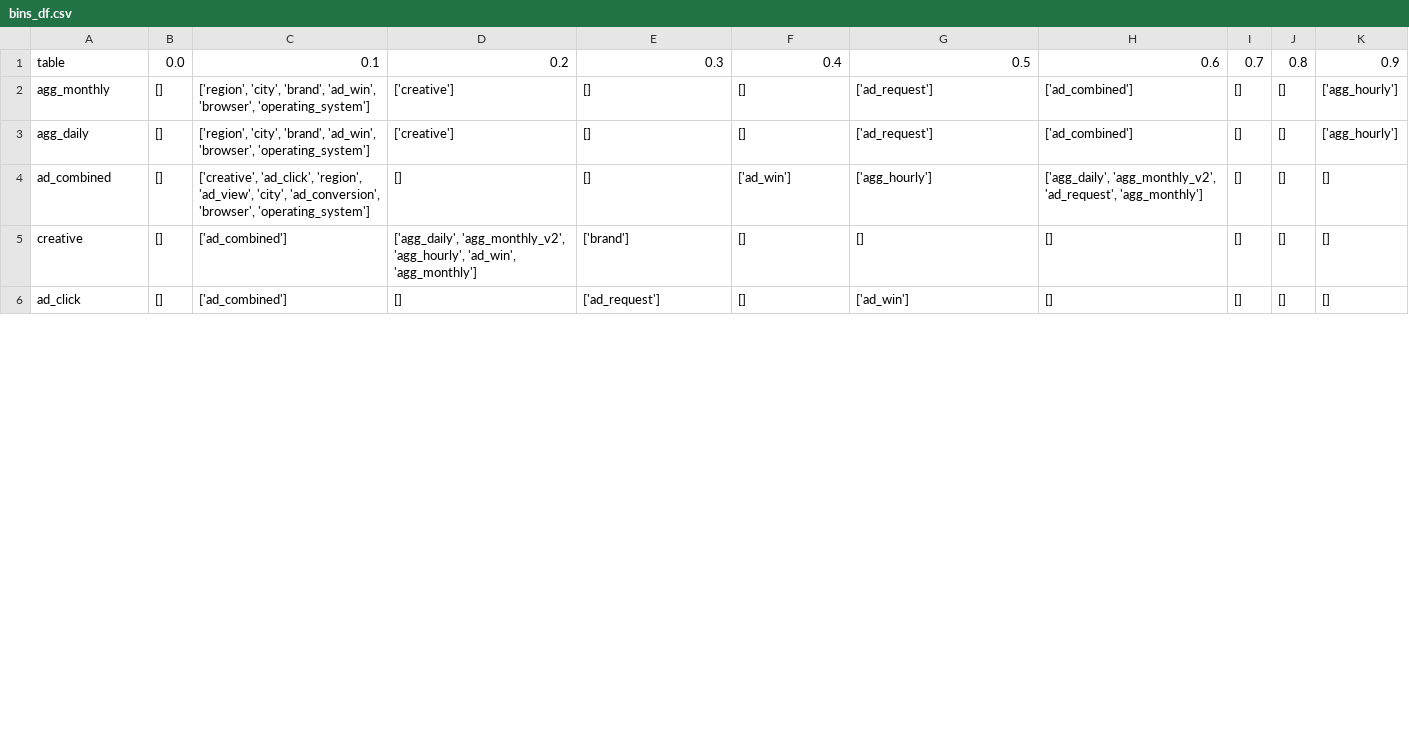
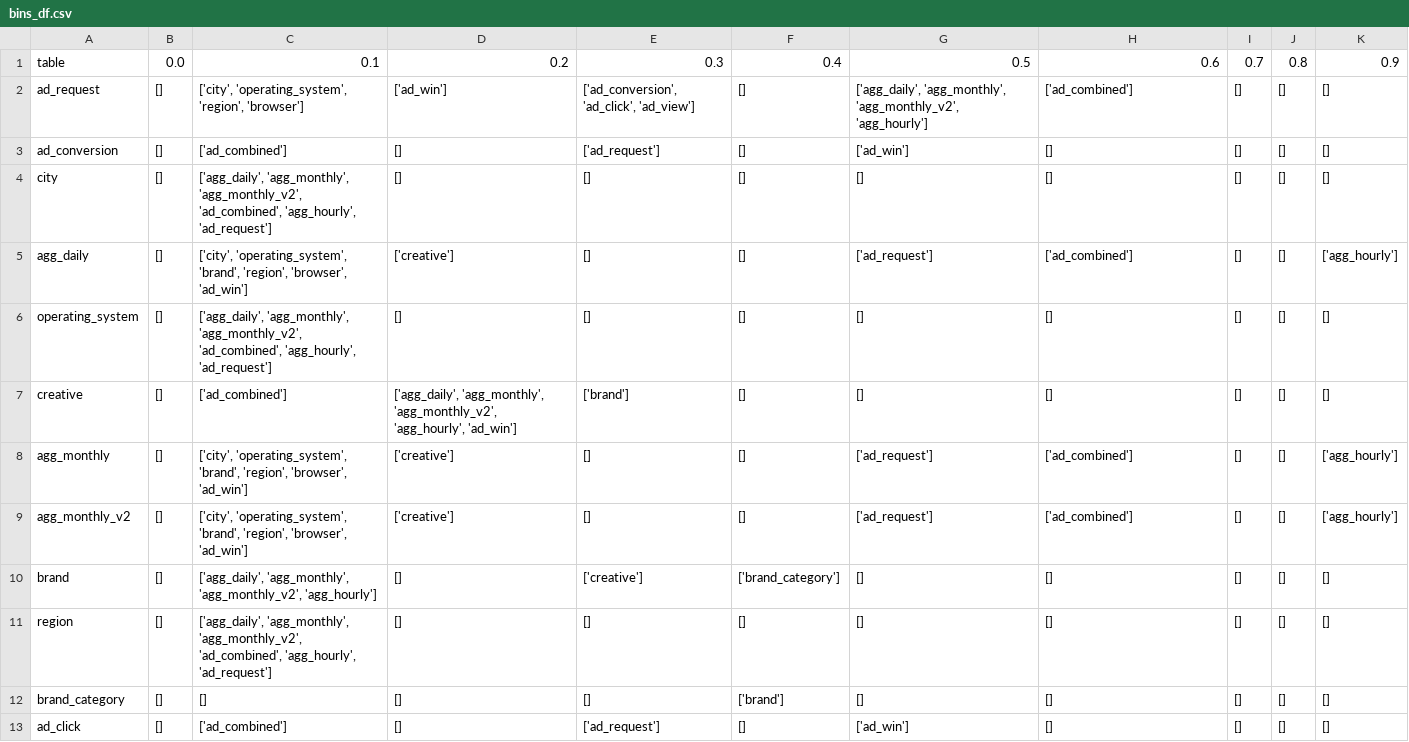
Before and after one commit to stringtheory92/twing_eval, a CSV file: bins_df.csv, drawn as a sheet; only a part is shown; the diff covers the shown part only.

```diff
--- a/bins_df.csv
+++ b/bins_df.csv
@@ -1,6 +1,13 @@
 table,0.0,0.1,0.2,0.3,0.4,0.5,0.6,0.7,0.8,0.9
-agg_monthly,[],"['region', 'city', 'brand', 'ad_win', 'browser', 'operating_system']",['creative'],[],[],['ad_request'],['ad_combined'],[],[],['agg_hourly']
-agg_daily,[],"['region', 'city', 'brand', 'ad_win', 'browser', 'operating_system']",['creative'],[],[],['ad_request'],['ad_combined'],[],[],['agg_hourly']
-ad_combined,[],"['creative', 'ad_click', 'region', 'ad_view', 'city', 'ad_conversion', 'browser', 'operating_system']",[],[],['ad_win'],['agg_hourly'],"['agg_daily', 'agg_monthly_v2', 'ad_request', 'agg_monthly']",[],[],[]
-creative,[],['ad_combined'],"['agg_daily', 'agg_monthly_v2', 'agg_hourly', 'ad_win', 'agg_monthly']",['brand'],[],[],[],[],[],[]
+ad_request,[],"['city', 'operating_system', 'region', 'browser']",['ad_win'],"['ad_conversion', 'ad_click', 'ad_view']",[],"['agg_daily', 'agg_monthly', 'agg_monthly_v2', 'agg_hourly']",['ad_combined'],[],[],[]
+ad_conversion,[],['ad_combined'],[],['ad_request'],[],['ad_win'],[],[],[],[]
+city,[],"['agg_daily', 'agg_monthly', 'agg_monthly_v2', 'ad_combined', 'agg_hourly', 'ad_request']",[],[],[],[],[],[],[],[]
+agg_daily,[],"['city', 'operating_system', 'brand', 'region', 'browser', 'ad_win']",['creative'],[],[],['ad_request'],['ad_combined'],[],[],['agg_hourly']
+operating_system,[],"['agg_daily', 'agg_monthly', 'agg_monthly_v2', 'ad_combined', 'agg_hourly', 'ad_request']",[],[],[],[],[],[],[],[]
+creative,[],['ad_combined'],"['agg_daily', 'agg_monthly', 'agg_monthly_v2', 'agg_hourly', 'ad_win']",['brand'],[],[],[],[],[],[]
+agg_monthly,[],"['city', 'operating_system', 'brand', 'region', 'browser', 'ad_win']",['creative'],[],[],['ad_request'],['ad_combined'],[],[],['agg_hourly']
+agg_monthly_v2,[],"['city', 'operating_system', 'brand', 'region', 'browser', 'ad_win']",['creative'],[],[],['ad_request'],['ad_combined'],[],[],['agg_hourly']
+brand,[],"['agg_daily', 'agg_monthly', 'agg_monthly_v2', 'agg_hourly']",[],['creative'],['brand_category'],[],[],[],[],[]
+region,[],"['agg_daily', 'agg_monthly', 'agg_monthly_v2', 'ad_combined', 'agg_hourly', 'ad_request']",[],[],[],[],[],[],[],[]
+brand_category,[],[],[],[],['brand'],[],[],[],[],[]
 ad_click,[],['ad_combined'],[],['ad_request'],[],['ad_win'],[],[],[],[]
```
Also changed, not shown: 1 added row, 6 removed rows and 6 edited cells elsewhere in this file, bins_count_df.csv, overlap_data.csv, 3 other files.
